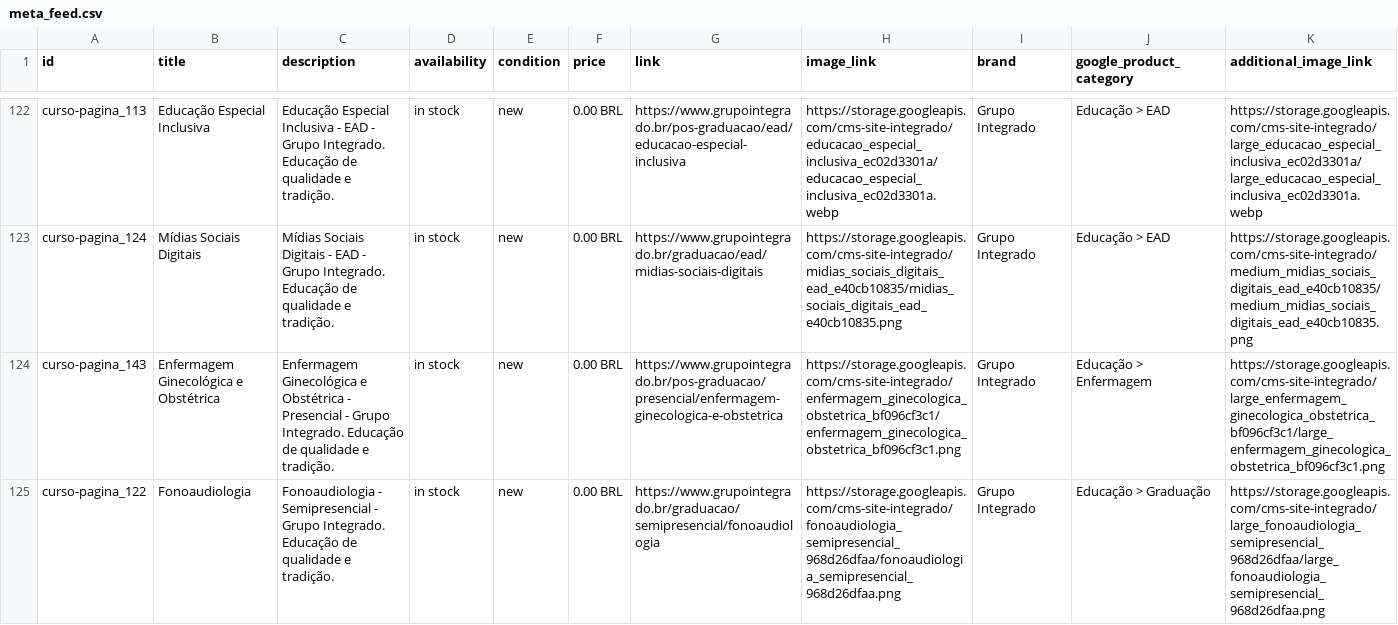
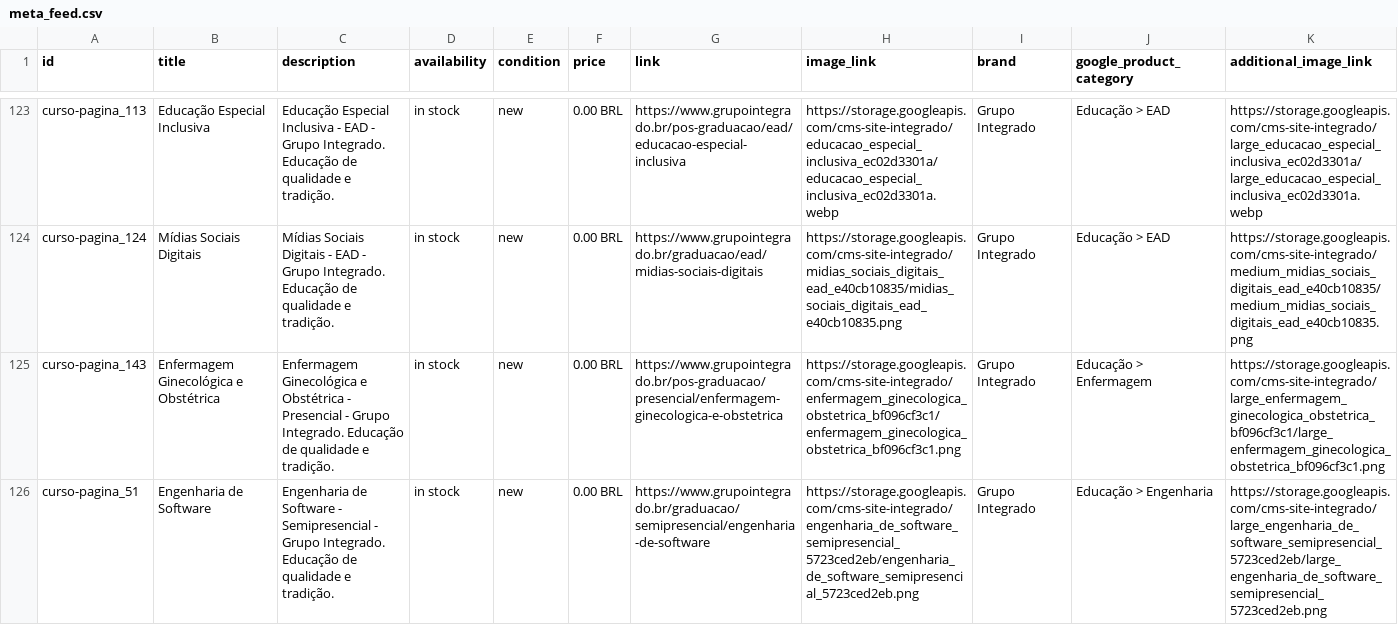
Before and after one commit to Badizan/meta-feed-grupo-integrado, a CSV file: meta_feed.csv, drawn as a sheet; only a part is shown, gaps mark what is left out; the shorter side is filled out with more unchanged rows; rows hold the shown columns only; the diff covers the shown part only; the diff names each change by its address in the sheet, - before the commit and + after, or states it on an @@ line.

```diff
--- a/meta_feed.csv
+++ b/meta_feed.csv
+row 126: curso-pagina_51 | Engenharia de Software | Engenharia de Software - Semipresencial - Grupo Integrado. Educação de qualidade e tradição. | in stock | new | 0.00 BRL | https://www.grupointegrado.br/graduacao/semipresencial/engenharia-de-software | https://storage.googleapis.com/cms-site-integrado/engenharia_de_software_semipresencial_5723ced2eb/engenharia_de_software_semipresencial_5723ced2eb.png | Grupo Integrado | Educação > Engenharia | https://storage.googleapis.com/cms-site-integrado/large_engenharia_de_software_semipresencial_5723ced2eb/large_engenharia_de_software_semipresencial_5723ced2eb.png
```
Also changed, not shown: 2 added rows elsewhere in this file.
